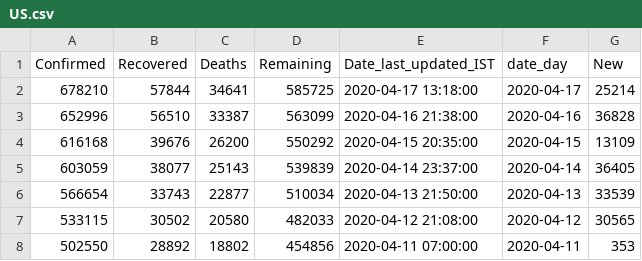
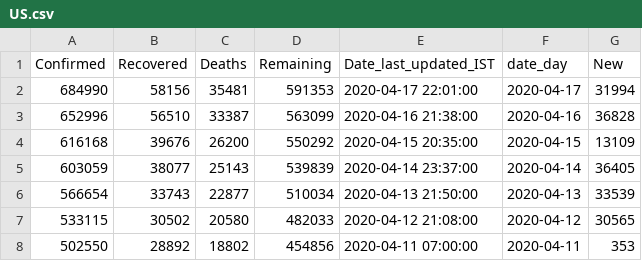
Before and after one commit to ihapoorv/data-updated, a CSV file: cumulative_data/US.csv, drawn as a sheet; only a part is shown; removed rows and columns are numbered as before the commit, all else as after; the diff names each change by its address in the sheet, - before the commit and + after, or states it on an @@ line.

Commit message:
Data2220

```diff
--- a/cumulative_data/US.csv
+++ b/cumulative_data/US.csv
-row 2: 678210 | 57844 | 34641 | 585725 | 2020-04-17 13:18:00 | 2020-04-17 | 25214
+row 2: 684990 | 58156 | 35481 | 591353 | 2020-04-17 22:01:00 | 2020-04-17 | 31994
```
Also changed, not shown: cumulative_data/United Arab Emirates.csv, cumulative_data/Uruguay.csv, 8 other files.
